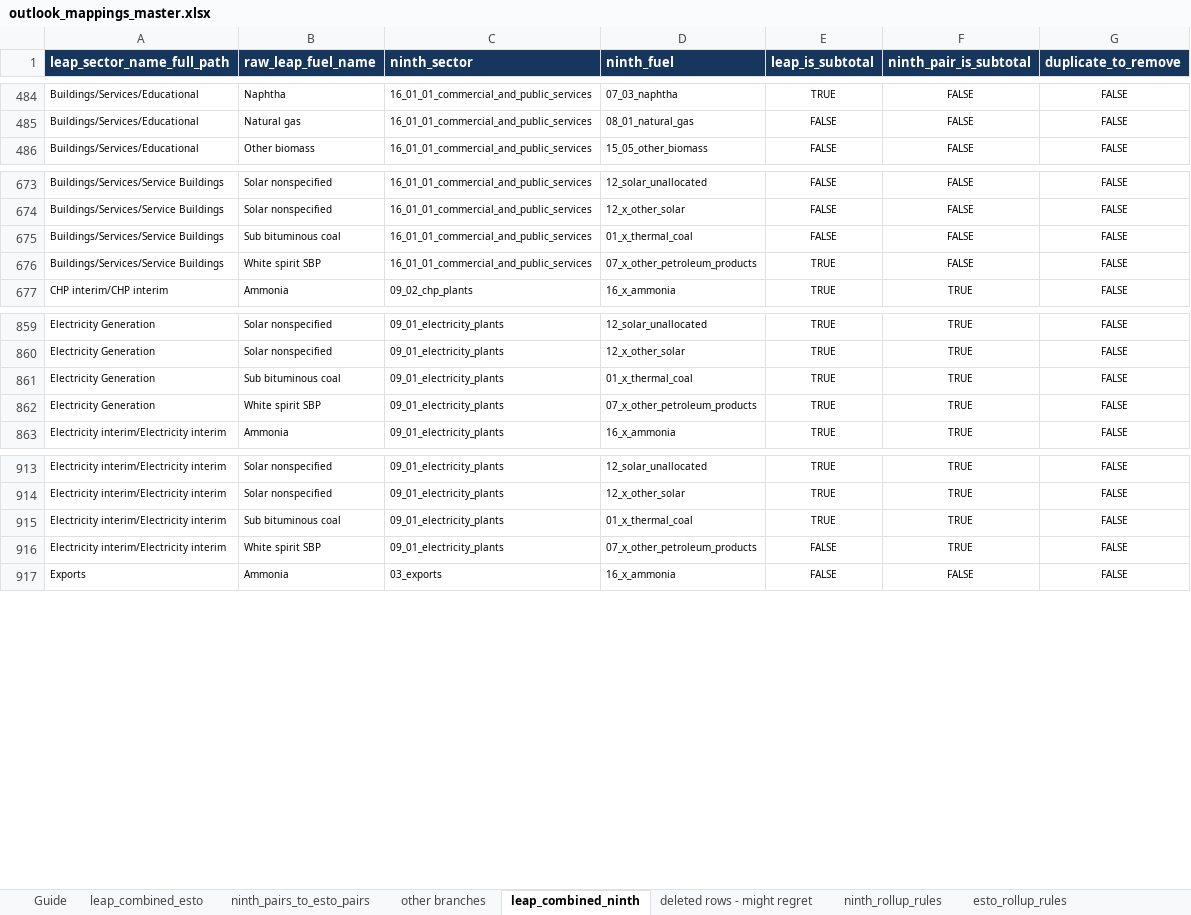
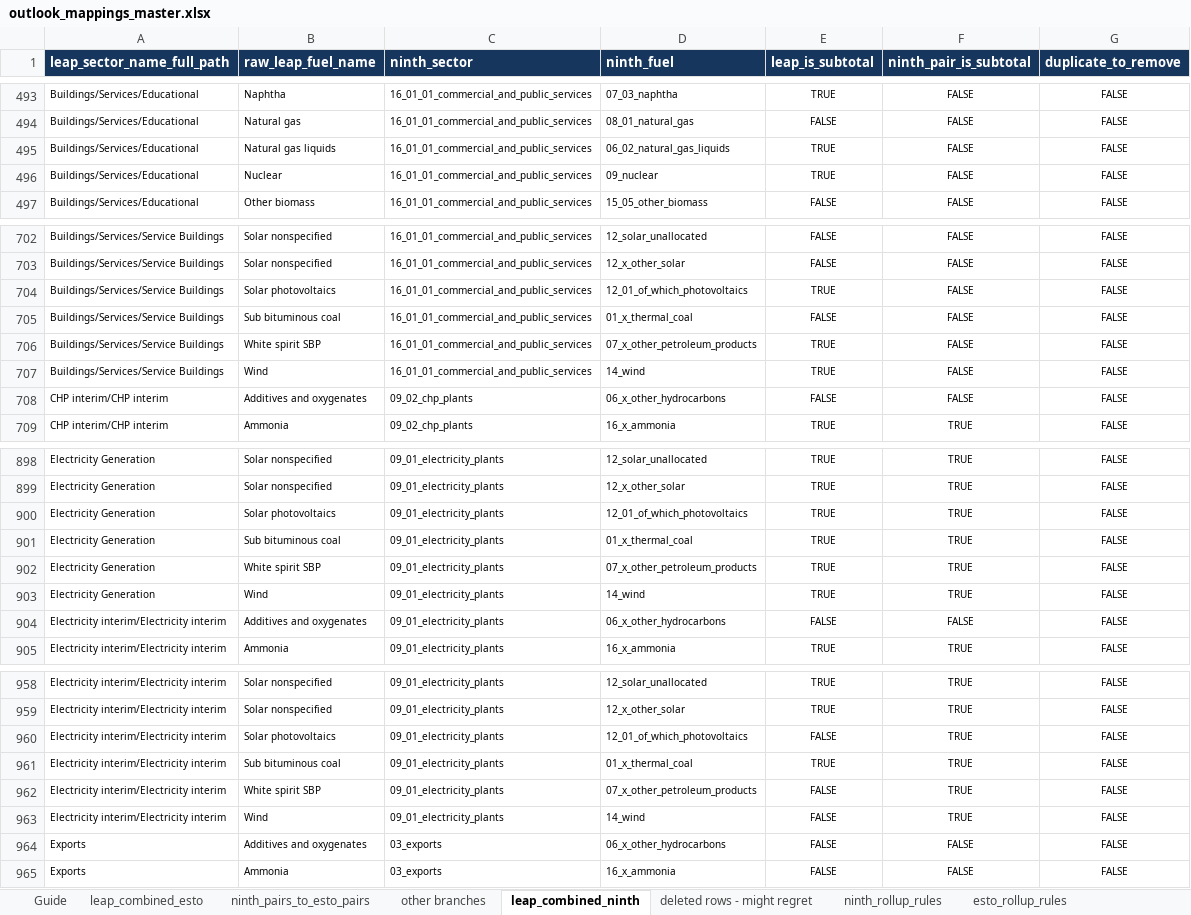
Before and after one commit to asia-pacific-energy-research-centre/leap_mappings, an Excel workbook: config/outlook_mappings_master.xlsx, sheet leap_combined_ninth, drawn as a sheet; only a part is shown, gaps mark what is left out; values as stored, in another font and other column widths than the file's, no borders; the diff covers the shown part only; the diff names each change by its address in the sheet, - before the commit and + after, or states it on an @@ line.

```diff
--- a/config/outlook_mappings_master.xlsx (sheet leap_combined_ninth)
+++ b/config/outlook_mappings_master.xlsx (sheet leap_combined_ninth)
+row 495: Buildings/Services/Educational | Natural gas liquids | 16_01_01_commercial_and_public_services | 06_02_natural_gas_liquids | TRUE | FALSE | FALSE
+row 496: Buildings/Services/Educational | Nuclear | 16_01_01_commercial_and_public_services | 09_nuclear | TRUE | FALSE | FALSE
+row 704: Buildings/Services/Service Buildings | Solar photovoltaics | 16_01_01_commercial_and_public_services | 12_01_of_which_photovoltaics | TRUE | FALSE | FALSE
+row 707: Buildings/Services/Service Buildings | Wind | 16_01_01_commercial_and_public_services | 14_wind | TRUE | FALSE | FALSE
+row 708: CHP interim/CHP interim | Additives and oxygenates | 09_02_chp_plants | 06_x_other_hydrocarbons | FALSE | FALSE | FALSE
+row 900: Electricity Generation | Solar photovoltaics | 09_01_electricity_plants | 12_01_of_which_photovoltaics | TRUE | TRUE | FALSE
+row 903: Electricity Generation | Wind | 09_01_electricity_plants | 14_wind | TRUE | TRUE | FALSE
+row 904: Electricity interim/Electricity interim | Additives and oxygenates | 09_01_electricity_plants | 06_x_other_hydrocarbons | FALSE | FALSE | FALSE
+row 960: Electricity interim/Electricity interim | Solar photovoltaics | 09_01_electricity_plants | 12_01_of_which_photovoltaics | FALSE | TRUE | FALSE
+row 963: Electricity interim/Electricity interim | Wind | 09_01_electricity_plants | 14_wind | FALSE | TRUE | FALSE
+row 964: Exports | Additives and oxygenates | 03_exports | 06_x_other_hydrocarbons | FALSE | FALSE | FALSE
```
Also changed, not shown: 104 added rows elsewhere in this sheet, sheet leap_combined_esto, sheet leap_display_names, sheet Guide, hidden cells, charts or pictures, 2 other files.
